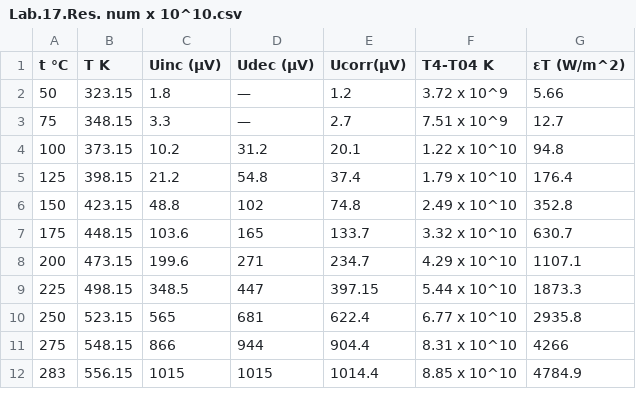
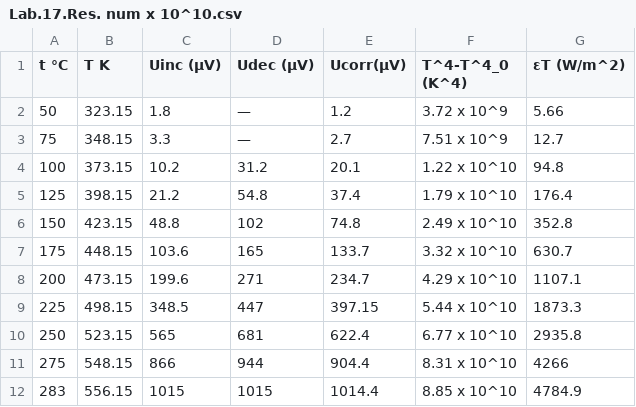
Before and after one commit to Bitukinis/CERN-as, a CSV file: Graph builder for lab data project/Seperated/Lab.17.Res. num x 10^10.csv, drawn as a sheet.

```diff
--- a/Graph builder for lab data project/Seperated/Lab.17.Res. num x 10^10.csv
+++ b/Graph builder for lab data project/Seperated/Lab.17.Res. num x 10^10.csv
@@ -1,2 +1,2 @@
-t °C,T K,Uinc (µV),Udec (µV),Ucorr(µV),T4-T04 K,εT (W/m^2)
+t °C,T K,Uinc (µV),Udec (µV),Ucorr(µV),T^4-T^4_0 (K^4),εT (W/m^2)
 50 ,323.15,1.8 ,— ,1.2 ,3.72 x 10^9 ,5.66 
```
Also changed, not shown: 13 other files.
